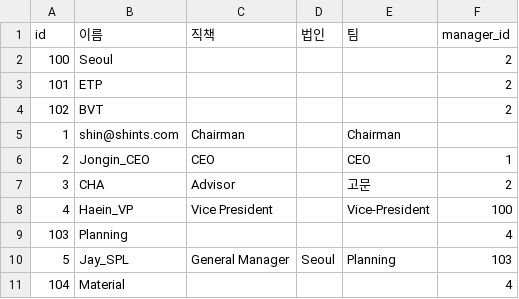
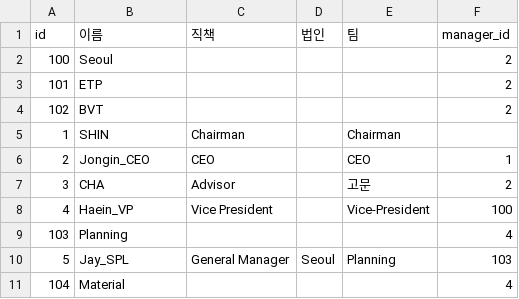
Before and after one commit to seungmukChae/orgchart-teams, a CSV file: public/users.csv, drawn as a sheet; only a part is shown.

```diff
--- a/public/users.csv
+++ b/public/users.csv
@@ -4,3 +4,3 @@
 102,BVT,,,,2
-1,shin@shints.com,Chairman,,Chairman,
+1,SHIN,Chairman,,Chairman,
 2,Jongin_CEO,CEO,,CEO,1
```
Also changed, not shown: users.csv.
